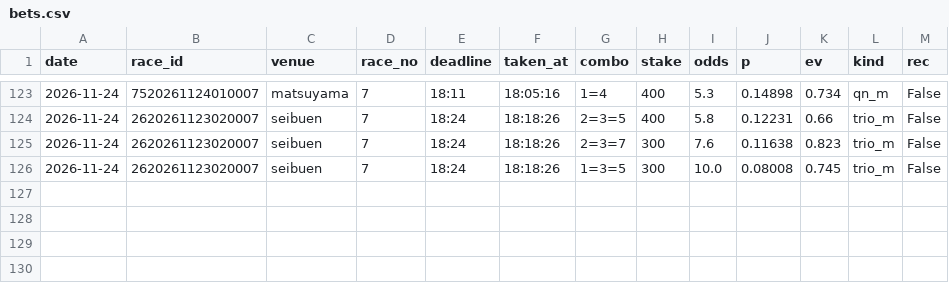
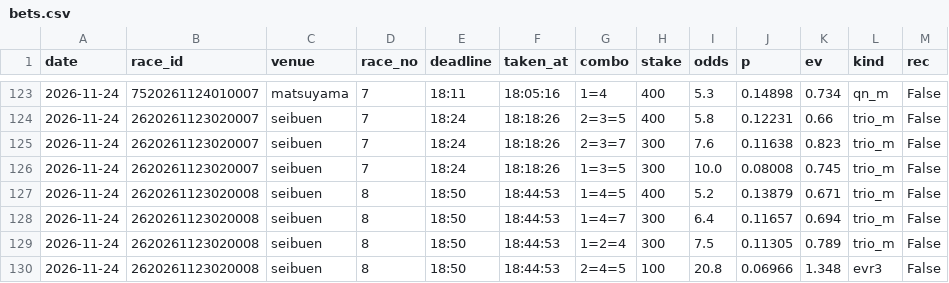
Before and after one commit to basebull120809-boop/keirin-ev, a CSV file: data/live/2026-11-24/bets.csv, drawn as a sheet; only a part is shown, gaps mark what is left out; the diff names each change by its address in the sheet, - before the commit and + after, or states it on an @@ line.

Commit message:
live seibuen 8R 買い

```diff
--- a/data/live/2026-11-24/bets.csv
+++ b/data/live/2026-11-24/bets.csv
+row 127: 2026-11-24 | 2620261123020008 | seibuen | 8 | 18:50 | 18:44:53 | 1=4=5 | 400 | 5.2 | 0.13879 | 0.671 | trio_m | False
+row 128: 2026-11-24 | 2620261123020008 | seibuen | 8 | 18:50 | 18:44:53 | 1=4=7 | 300 | 6.4 | 0.11657 | 0.694 | trio_m | False
+row 129: 2026-11-24 | 2620261123020008 | seibuen | 8 | 18:50 | 18:44:53 | 1=2=4 | 300 | 7.5 | 0.11305 | 0.789 | trio_m | False
+row 130: 2026-11-24 | 2620261123020008 | seibuen | 8 | 18:50 | 18:44:53 | 2=4=5 | 100 | 20.8 | 0.06966 | 1.348 | evr3 | False
```
Also changed, not shown: 8 other files.
